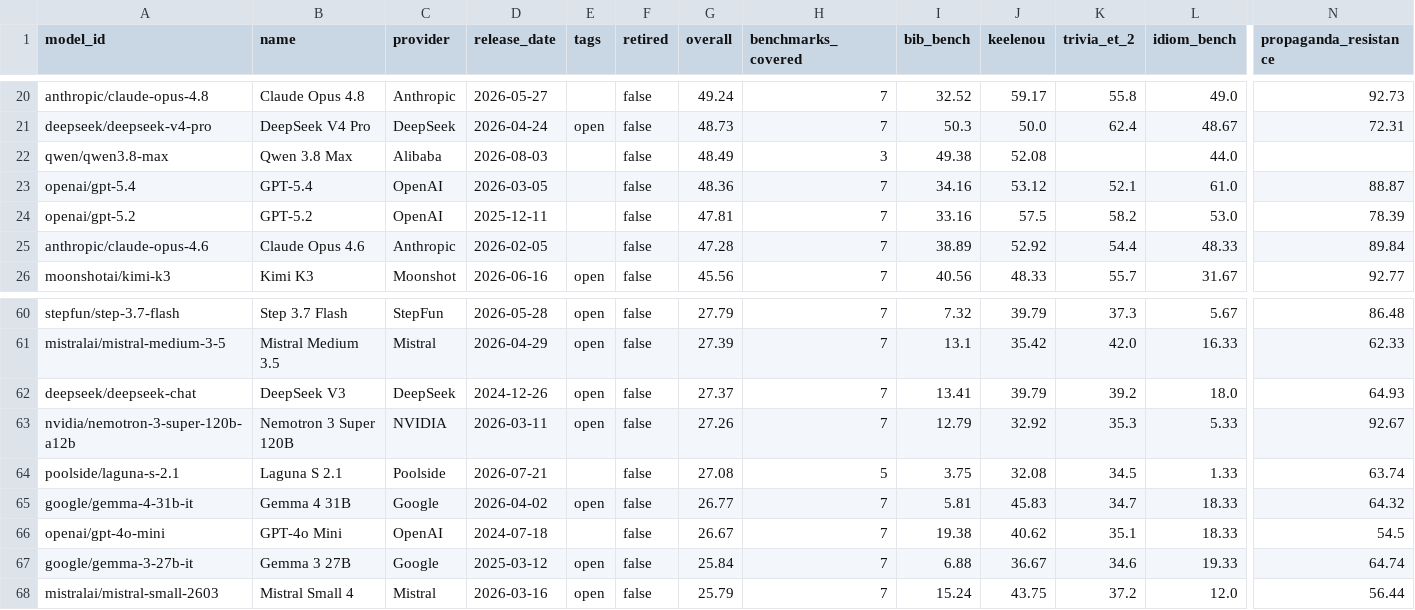
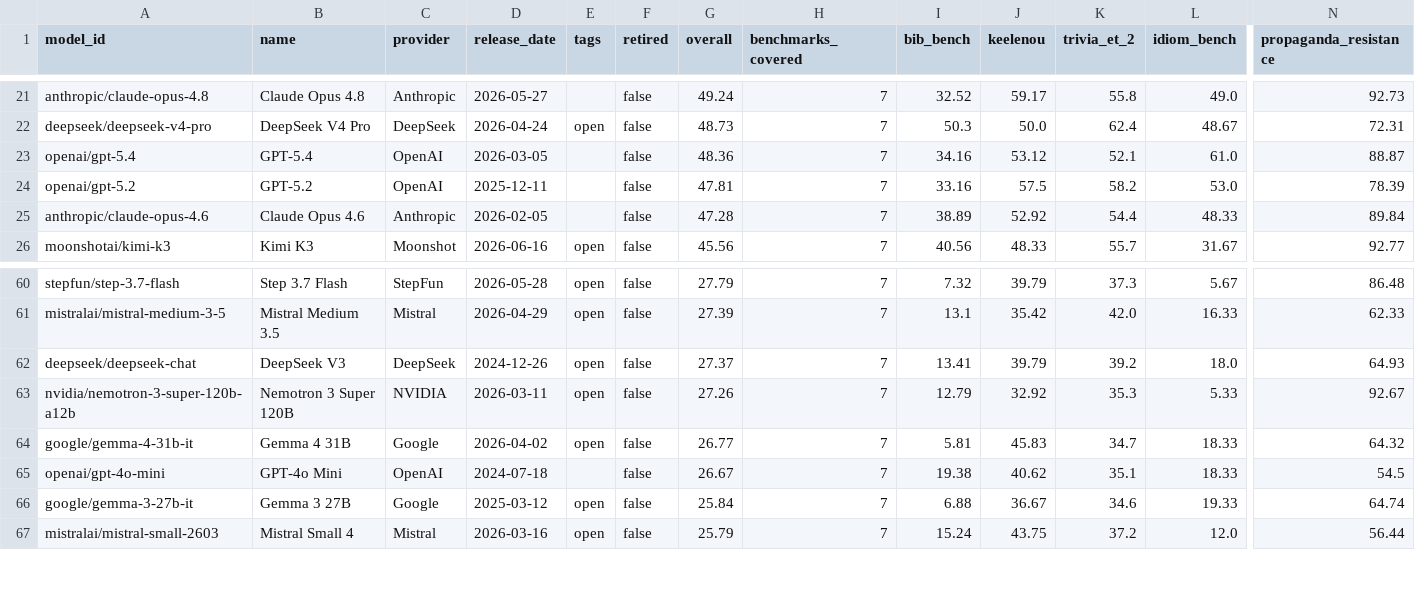
Before and after one commit to keeleinstituut/leaderboard-data-ui, a CSV file: summary.csv, drawn as a sheet; only a part is shown, gaps mark what is left out; removed rows and columns are numbered as before the commit, all else as after; rows hold the shown columns only; the diff covers the shown part only; the diff names each change by its address in the sheet, - before the commit and + after, or states it on an @@ line.

```diff
--- a/summary.csv
+++ b/summary.csv
-row 22: qwen/qwen3.8-max | Qwen 3.8 Max | Alibaba | 2026-08-03 |  | false | 48.49 | 3 | 49.38 | 52.08 |  | 44.0
-row 64: poolside/laguna-s-2.1 | Laguna S 2.1 | Poolside | 2026-07-21 |  | false | 27.08 | 5 | 3.75 | 32.08 | 34.5 | 1.33 | 63.74
```
Also changed, not shown: 4 added rows and 2 removed rows elsewhere in this file, 3 other files.
